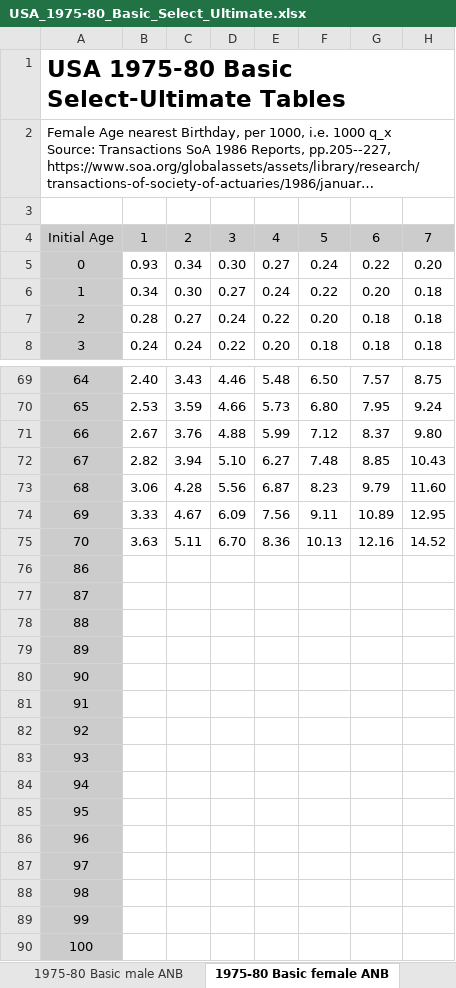
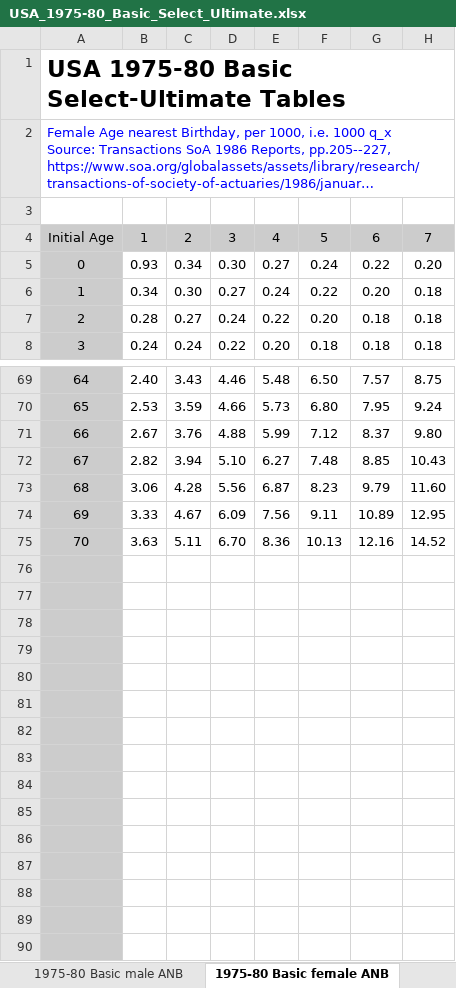
Before and after one commit to kainhofer/r-mortality-tables, an Excel workbook: data-raw/US/Basic_Select-Ultimate/USA_1975-80_Basic_Select_Ultimate.xlsx, sheet 1975-80 Basic female ANB, drawn as a sheet; only a part is shown, gaps mark what is left out; long unchanged cells end in …; values as stored, in another font and other column widths than the file's, no borders; the diff names each change by its address in the sheet, - before the commit and + after, or states it on an @@ line.

```diff
--- a/data-raw/US/Basic_Select-Ultimate/USA_1975-80_Basic_Select_Ultimate.xlsx (sheet 1975-80 Basic female ANB)
+++ b/data-raw/US/Basic_Select-Ultimate/USA_1975-80_Basic_Select_Ultimate.xlsx (sheet 1975-80 Basic female ANB)
-A2 text colour: black
+A2 text colour: #0000FF
-A76: 86
+A76: (empty)
-A77: 87
+A77: (empty)
-A78: 88
+A78: (empty)
-A79: 89
+A79: (empty)
-A80: 90
+A80: (empty)
-A81: 91
+A81: (empty)
-A82: 92
+A82: (empty)
-A83: 93
+A83: (empty)
-A84: 94
+A84: (empty)
-A85: 95
+A85: (empty)
-A86: 96
+A86: (empty)
-A87: 97
+A87: (empty)
-A88: 98
+A88: (empty)
-A89: 99
+A89: (empty)
-A90: 100
+A90: (empty)
```
Also changed, not shown: sheet 1975-80 Basic male ANB, sheet 1975-80 Basic male ALB, sheet 1975-80 Basic female ALB, data-raw/US/Basic_Select-Ultimate/USA_1965-70_Basic_Select_Ultimate.xlsx, 12 other files.
